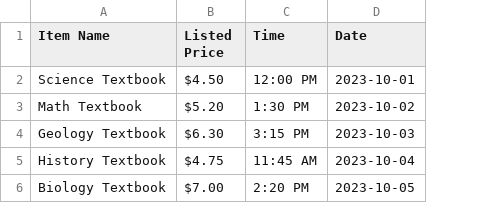
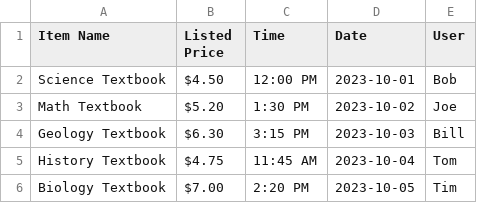
Before and after one commit to the-ALanger/380-Junk-Junction, a CSV file: JJInventoryDatabase - Sheet1.csv, drawn as a sheet; the diff names each change by its address in the sheet, - before the commit and + after, or states it on an @@ line.

```diff
--- a/JJInventoryDatabase - Sheet1.csv
+++ b/JJInventoryDatabase - Sheet1.csv
+column E (User), rows 2-6: Bob | Joe | Bill | Tom | Tim
```
Also changed, not shown: 1 other file.
